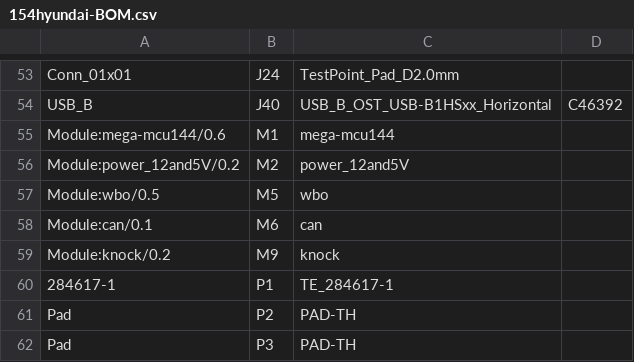
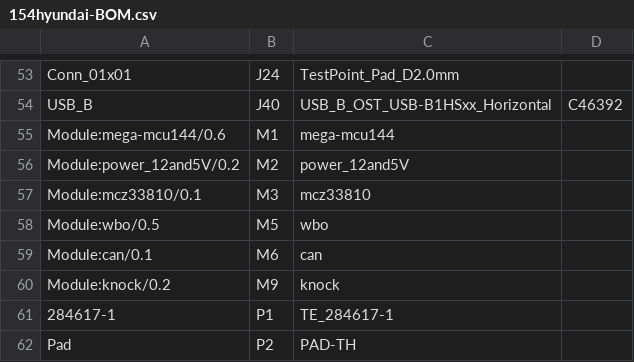
Before and after one commit to rusefi/hellen154hyundai, a CSV file: boards/hellen154hyundai-d/frame/154hyundai-BOM.csv, drawn as a sheet; only a part is shown, gaps mark what is left out; the shorter side is filled out with more unchanged rows; the diff names each change by its address in the sheet, - before the commit and + after, or states it on an @@ line.

```diff
--- a/boards/hellen154hyundai-d/frame/154hyundai-BOM.csv
+++ b/boards/hellen154hyundai-d/frame/154hyundai-BOM.csv
+row 57: Module:mcz33810/0.1 | M3 | mcz33810
```
Also changed, not shown: boards/hellen154hyundai-d/board/hellen154hyundai-d-BOM-JLC.csv, boards/hellen154hyundai-d/board/hellen154hyundai-d-CPL.csv, 38 other files.
